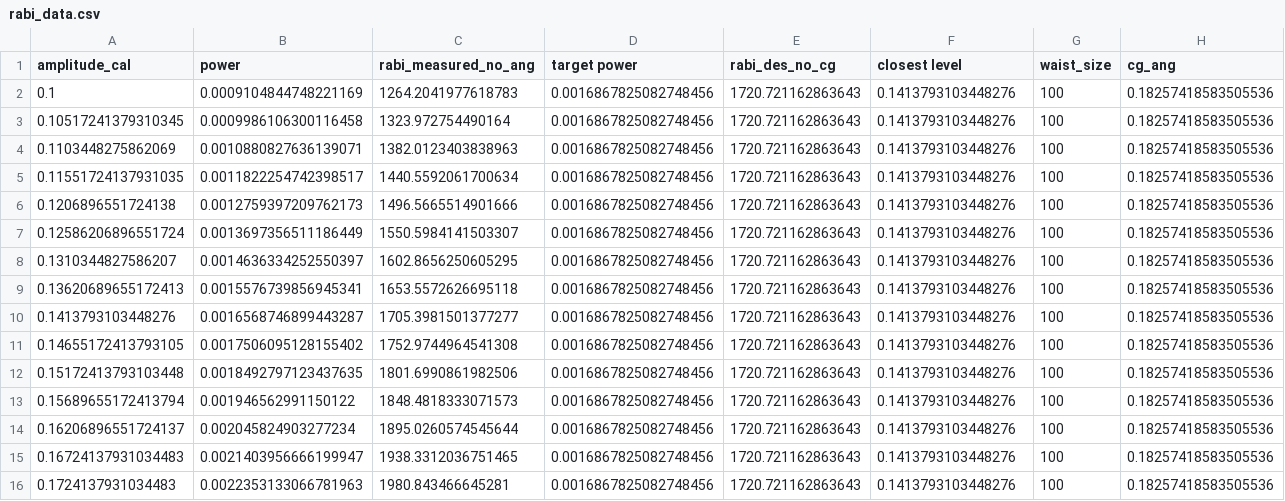
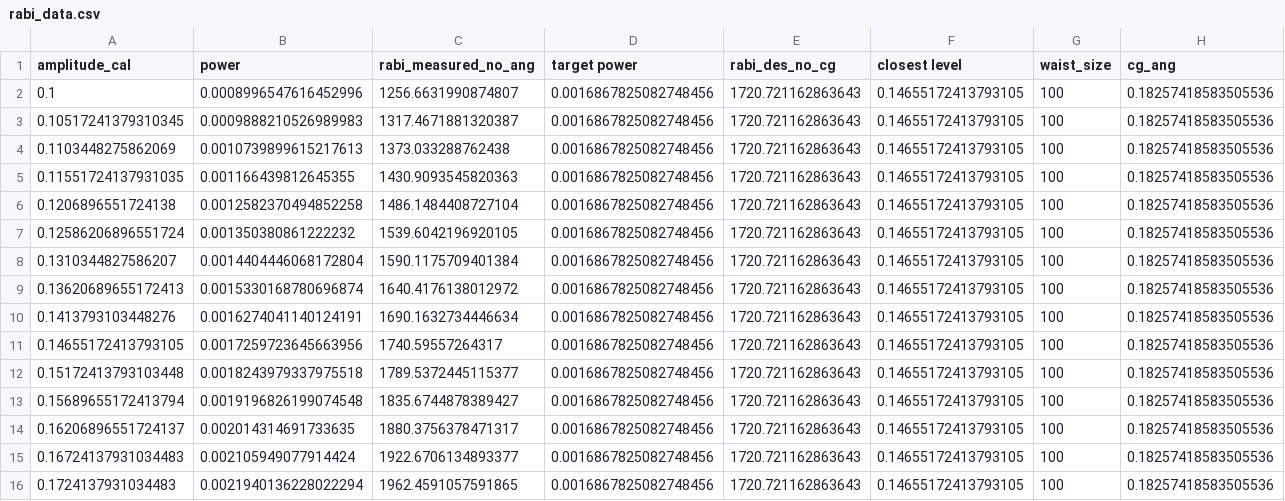
Before and after one commit to AtomPhotonConnection/cold-control, a CSV file: calibrations/pulse_shaping_expt/STIRAP_DL_PRO/80MHz/rabi_data.csv, drawn as a sheet; only a part is shown; the diff covers the shown part only.

Commit message:
calibrations

```diff
--- a/calibrations/pulse_shaping_expt/STIRAP_DL_PRO/80MHz/rabi_data.csv
+++ b/calibrations/pulse_shaping_expt/STIRAP_DL_PRO/80MHz/rabi_data.csv
@@ -1,16 +1,16 @@
 amplitude_cal,power,rabi_measured_no_ang,target power,rabi_des_no_cg,closest level,waist_size,cg_ang
-0.1,0.0009104844748221169,1264.2041977618783,0.0016867825082748456,1720.721162863643,0.1413793103448276,100,0.18257418583505536
-0.10517241379310345,0.0009986106300116458,1323.972754490164,0.0016867825082748456,1720.721162863643,0.1413793103448276,100,0.18257418583505536
-0.1103448275862069,0.0010880827636139071,1382.0123403838963,0.0016867825082748456,1720.721162863643,0.1413793103448276,100,0.18257418583505536
-0.11551724137931035,0.0011822254742398517,1440.5592061700634,0.0016867825082748456,1720.721162863643,0.1413793103448276,100,0.18257418583505536
-0.1206896551724138,0.0012759397209762173,1496.5665514901666,0.0016867825082748456,1720.721162863643,0.1413793103448276,100,0.18257418583505536
-0.12586206896551724,0.0013697356511186449,1550.5984141503307,0.0016867825082748456,1720.721162863643,0.1413793103448276,100,0.18257418583505536
-0.1310344827586207,0.0014636334252550397,1602.8656250605295,0.0016867825082748456,1720.721162863643,0.1413793103448276,100,0.18257418583505536
-0.13620689655172413,0.0015576739856945341,1653.5572626695118,0.0016867825082748456,1720.721162863643,0.1413793103448276,100,0.18257418583505536
-0.1413793103448276,0.0016568746899443287,1705.3981501377277,0.0016867825082748456,1720.721162863643,0.1413793103448276,100,0.18257418583505536
-0.14655172413793105,0.0017506095128155402,1752.9744964541308,0.0016867825082748456,1720.721162863643,0.1413793103448276,100,0.18257418583505536
-0.15172413793103448,0.0018492797123437635,1801.6990861982506,0.0016867825082748456,1720.721162863643,0.1413793103448276,100,0.18257418583505536
-0.15689655172413794,0.001946562991150122,1848.4818333071573,0.0016867825082748456,1720.721162863643,0.1413793103448276,100,0.18257418583505536
-0.16206896551724137,0.002045824903277234,1895.0260574545644,0.0016867825082748456,1720.721162863643,0.1413793103448276,100,0.18257418583505536
-0.16724137931034483,0.0021403956666199947,1938.3312036751465,0.0016867825082748456,1720.721162863643,0.1413793103448276,100,0.18257418583505536
-0.1724137931034483,0.0022353133066781963,1980.843466645281,0.0016867825082748456,1720.721162863643,0.1413793103448276,100,0.18257418583505536
+0.1,0.0008996547616452996,1256.6631990874807,0.0016867825082748456,1720.721162863643,0.14655172413793105,100,0.18257418583505536
+0.10517241379310345,0.0009888210526989983,1317.4671881320387,0.0016867825082748456,1720.721162863643,0.14655172413793105,100,0.18257418583505536
+0.1103448275862069,0.0010739899615217613,1373.033288762438,0.0016867825082748456,1720.721162863643,0.14655172413793105,100,0.18257418583505536
+0.11551724137931035,0.001166439812645355,1430.9093545820363,0.0016867825082748456,1720.721162863643,0.14655172413793105,100,0.18257418583505536
+0.1206896551724138,0.0012582370494852258,1486.1484408727104,0.0016867825082748456,1720.721162863643,0.14655172413793105,100,0.18257418583505536
+0.12586206896551724,0.001350380861222232,1539.6042196920105,0.0016867825082748456,1720.721162863643,0.14655172413793105,100,0.18257418583505536
+0.1310344827586207,0.0014404446068172804,1590.1175709401384,0.0016867825082748456,1720.721162863643,0.14655172413793105,100,0.18257418583505536
+0.13620689655172413,0.0015330168780696874,1640.4176138012972,0.0016867825082748456,1720.721162863643,0.14655172413793105,100,0.18257418583505536
+0.1413793103448276,0.0016274041140124191,1690.1632734446634,0.0016867825082748456,1720.721162863643,0.14655172413793105,100,0.18257418583505536
+0.14655172413793105,0.0017259723645663956,1740.59557264317,0.0016867825082748456,1720.721162863643,0.14655172413793105,100,0.18257418583505536
+0.15172413793103448,0.0018243979337975518,1789.5372445115377,0.0016867825082748456,1720.721162863643,0.14655172413793105,100,0.18257418583505536
+0.15689655172413794,0.0019196826199074548,1835.6744878389427,0.0016867825082748456,1720.721162863643,0.14655172413793105,100,0.18257418583505536
+0.16206896551724137,0.002014314691733635,1880.3756378471317,0.0016867825082748456,1720.721162863643,0.14655172413793105,100,0.18257418583505536
+0.16724137931034483,0.002105949077914424,1922.6706134893377,0.0016867825082748456,1720.721162863643,0.14655172413793105,100,0.18257418583505536
+0.1724137931034483,0.0021940136228022294,1962.4591057591865,0.0016867825082748456,1720.721162863643,0.14655172413793105,100,0.18257418583505536
```
Also changed, not shown: 45 edited cells elsewhere in this file, 1 other file.
